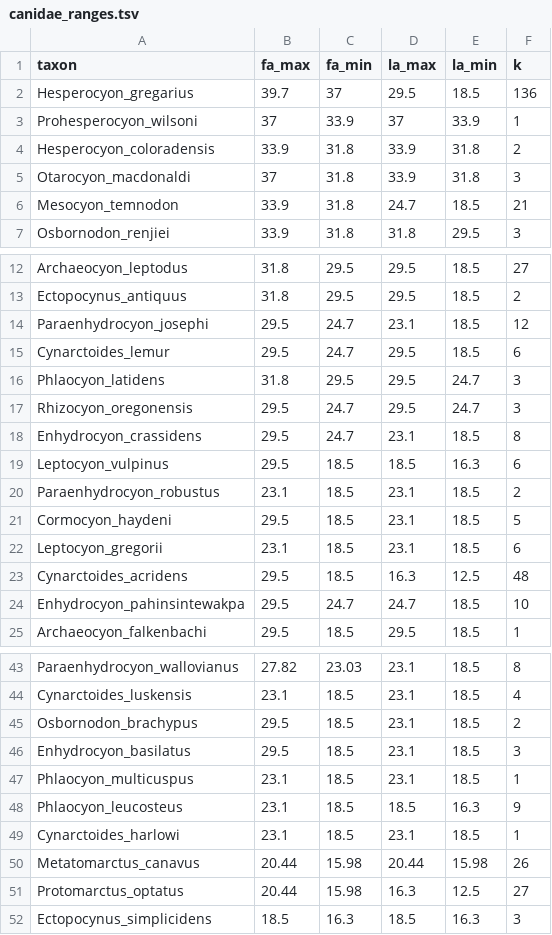
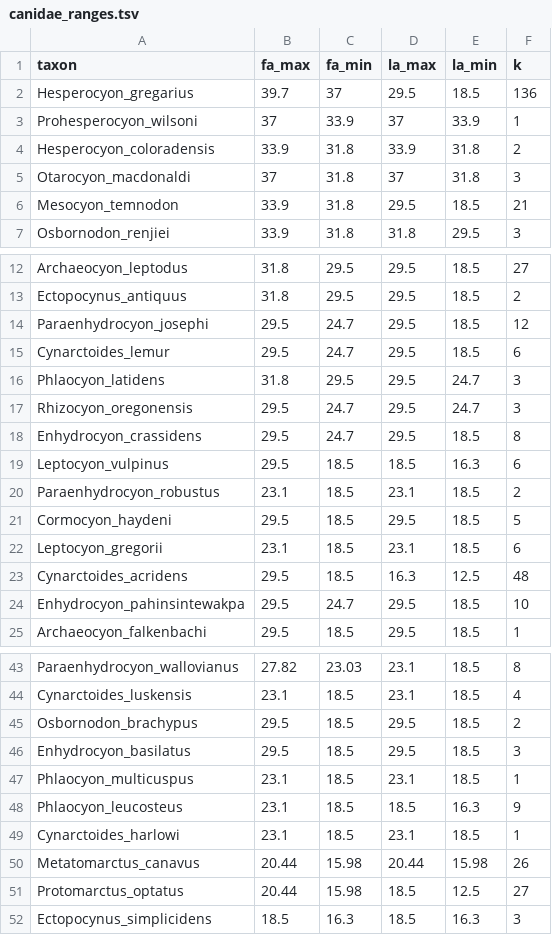
Before and after one commit to brpetrucci/canids_chap2, a TSV file: beast/data/canidae_ranges.tsv, drawn as a sheet; only a part is shown, gaps mark what is left out; the diff covers the shown part only.

```diff
--- a/beast/data/canidae_ranges.tsv
+++ b/beast/data/canidae_ranges.tsv
@@ -4,4 +4,4 @@ Prohesperocyon_wilsoni	37	33.9	37	33.9	1
 Hesperocyon_coloradensis	33.9	31.8	33.9	31.8	2
-Otarocyon_macdonaldi	37	31.8	33.9	31.8	3
-Mesocyon_temnodon	33.9	31.8	24.7	18.5	21
+Otarocyon_macdonaldi	37	31.8	37	31.8	3
+Mesocyon_temnodon	33.9	31.8	29.5	18.5	21
 Osbornodon_renjiei	33.9	31.8	31.8	29.5	3
@@ -13,3 +13,3 @@ Archaeocyon_leptodus	31.8	29.5	29.5	18.5	27
 Ectopocynus_antiquus	31.8	29.5	29.5	18.5	2
-Paraenhydrocyon_josephi	29.5	24.7	23.1	18.5	12
+Paraenhydrocyon_josephi	29.5	24.7	29.5	18.5	12
 Cynarctoides_lemur	29.5	24.7	29.5	18.5	6
@@ -17,9 +17,9 @@ Phlaocyon_latidens	31.8	29.5	29.5	24.7	3
 Rhizocyon_oregonensis	29.5	24.7	29.5	24.7	3
-Enhydrocyon_crassidens	29.5	24.7	23.1	18.5	8
+Enhydrocyon_crassidens	29.5	24.7	29.5	18.5	8
 Leptocyon_vulpinus	29.5	18.5	18.5	16.3	6
 Paraenhydrocyon_robustus	23.1	18.5	23.1	18.5	2
-Cormocyon_haydeni	29.5	18.5	23.1	18.5	5
+Cormocyon_haydeni	29.5	18.5	29.5	18.5	5
 Leptocyon_gregorii	23.1	18.5	23.1	18.5	6
 Cynarctoides_acridens	29.5	18.5	16.3	12.5	48
-Enhydrocyon_pahinsintewakpa	29.5	24.7	24.7	18.5	10
+Enhydrocyon_pahinsintewakpa	29.5	24.7	29.5	18.5	10
 Archaeocyon_falkenbachi	29.5	18.5	29.5	18.5	1
@@ -44,4 +44,4 @@ Paraenhydrocyon_wallovianus	27.82	23.03	23.1	18.5	8
 Cynarctoides_luskensis	23.1	18.5	23.1	18.5	4
-Osbornodon_brachypus	29.5	18.5	23.1	18.5	2
-Enhydrocyon_basilatus	29.5	18.5	23.1	18.5	3
+Osbornodon_brachypus	29.5	18.5	29.5	18.5	2
+Enhydrocyon_basilatus	29.5	18.5	29.5	18.5	3
 Phlaocyon_multicuspus	23.1	18.5	23.1	18.5	1
@@ -50,3 +50,3 @@ Cynarctoides_harlowi	23.1	18.5	23.1	18.5	1
 Metatomarctus_canavus	20.44	15.98	20.44	15.98	26
-Protomarctus_optatus	20.44	15.98	16.3	12.5	27
+Protomarctus_optatus	20.44	15.98	18.5	12.5	27
 Ectopocynus_simplicidens	18.5	16.3	18.5	16.3	3
```
Also changed, not shown: 21 edited cells elsewhere in this file, beast/data/ftrd_canidae_ranges.tsv, 5 other files.
